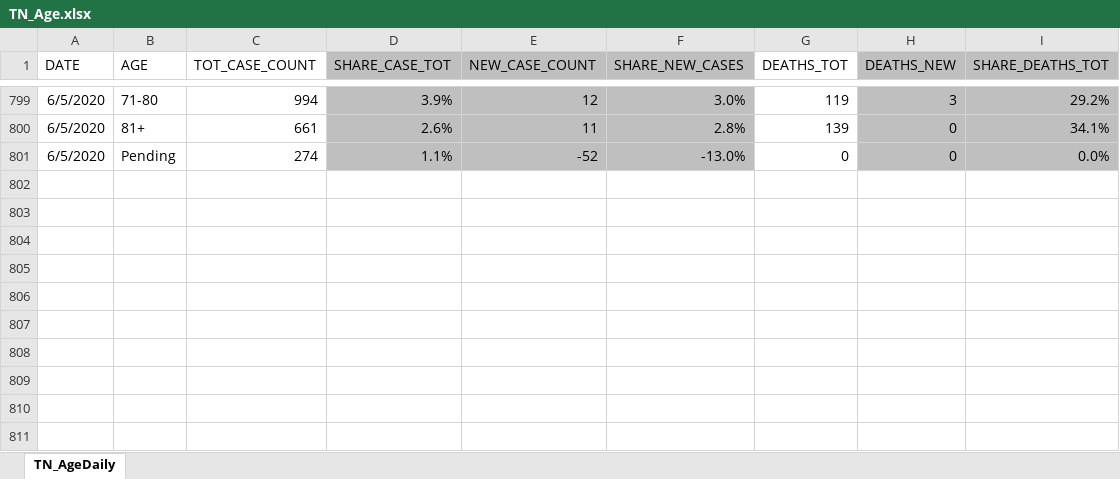
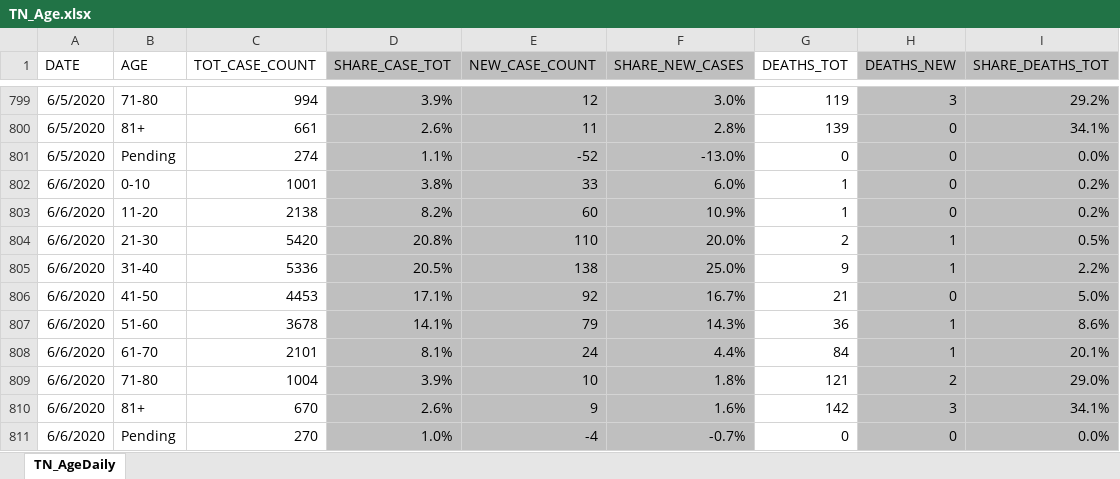
Before and after one commit to mfcarrasco/COVID-TN-Counties, an Excel workbook: TN_Age.xlsx, sheet TN_AgeDaily, drawn as a sheet; only a part is shown, gaps mark what is left out; values as stored, in another font and other column widths than the file's, no borders; the diff names each change by its address in the sheet, - before the commit and + after, or states it on an @@ line.

Commit message:
Data update

```diff
--- a/TN_Age.xlsx (sheet TN_AgeDaily)
+++ b/TN_Age.xlsx (sheet TN_AgeDaily)
+row 802: 6/6/2020 | 0-10 | 1001 | 3.8% | 33 | 6.0% | 1 | 0 | 0.2%
+row 803: 6/6/2020 | 11-20 | 2138 | 8.2% | 60 | 10.9% | 1 | 0 | 0.2%
+row 804: 6/6/2020 | 21-30 | 5420 | 20.8% | 110 | 20.0% | 2 | 1 | 0.5%
+row 805: 6/6/2020 | 31-40 | 5336 | 20.5% | 138 | 25.0% | 9 | 1 | 2.2%
+row 806: 6/6/2020 | 41-50 | 4453 | 17.1% | 92 | 16.7% | 21 | 0 | 5.0%
+row 807: 6/6/2020 | 51-60 | 3678 | 14.1% | 79 | 14.3% | 36 | 1 | 8.6%
+row 808: 6/6/2020 | 61-70 | 2101 | 8.1% | 24 | 4.4% | 84 | 1 | 20.1%
+row 809: 6/6/2020 | 71-80 | 1004 | 3.9% | 10 | 1.8% | 121 | 2 | 29.0%
+row 810: 6/6/2020 | 81+ | 670 | 2.6% | 9 | 1.6% | 142 | 3 | 34.1%
+row 811: 6/6/2020 | Pending | 270 | 1.0% | -4 | -0.7% | 0 | 0 | 0.0%
```
Also changed, not shown: TNDeptHealth_Demographics.xlsx, 2 other files.
